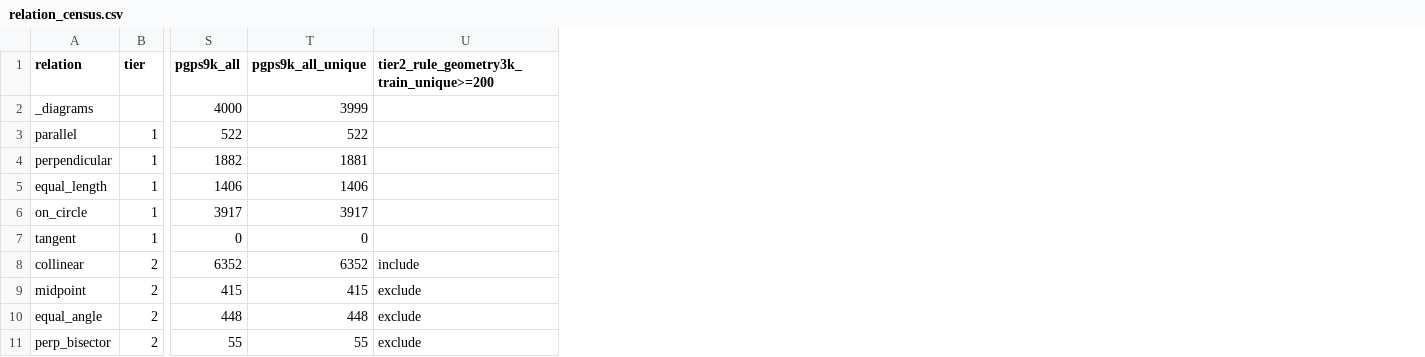
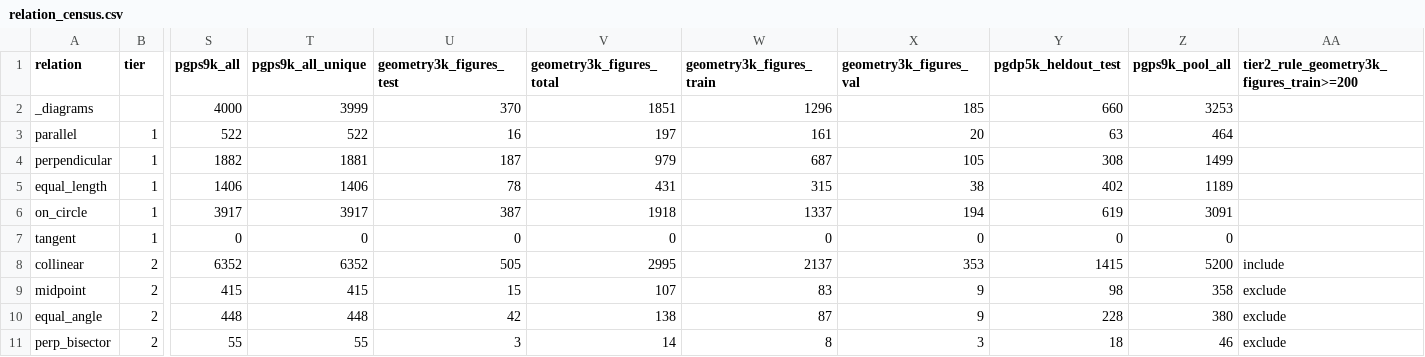
Before and after one commit to parsa-hke/veridiagram, a CSV file: reports/tables/relation_census.csv, drawn as a sheet; only a part is shown, gaps mark what is left out; addresses are those after the commit; the diff names each change by its address in the sheet, - before the commit and + after, or states it on an @@ line.

Commit message:
Leak-free figure-level splits (plan §0.2 #9 revised)
- data/splits.py: one diagram per duplicate-image figure; Geometry3K figures
  re-split 70/10/20 (seed 0, stratified by has-circle); PGDP5K annotations for
  the 1807 figures it re-annotated; PGDP5K held-out = 660 test figures with no
  Geometry3K copy; PGPS9K pool excludes every val/test figure
- Plan §0.2 #9, tasks 5.7 and 7.11 updated; Tier 2 re-checked (unchanged)
- Census covers the curated sets; tests: 84 passed

```diff
--- a/reports/tables/relation_census.csv
+++ b/reports/tables/relation_census.csv
+column U (geometry3k_figures_test), rows 2-11: 370 | 16 | 187 | 78 | 387 | 0 | 505 | 15 | 42 | 3
+column V (geometry3k_figures_total), rows 2-11: 1851 | 197 | 979 | 431 | 1918 | 0 | 2995 | 107 | 138 | 14
+column W (geometry3k_figures_train), rows 2-11: 1296 | 161 | 687 | 315 | 1337 | 0 | 2137 | 83 | 87 | 8
+column X (geometry3k_figures_val), rows 2-11: 185 | 20 | 105 | 38 | 194 | 0 | 353 | 9 | 9 | 3
+column Y (pgdp5k_heldout_test), rows 2-11: 660 | 63 | 308 | 402 | 619 | 0 | 1415 | 98 | 228 | 18
+column Z (pgps9k_pool_all), rows 2-11: 3253 | 464 | 1499 | 1189 | 3091 | 0 | 5200 | 358 | 380 | 46
-AA1: tier2_rule_geometry3k_train_unique>=200
+AA1: tier2_rule_geometry3k_figures_train>=200
```
Also changed, not shown: 9 other files.
